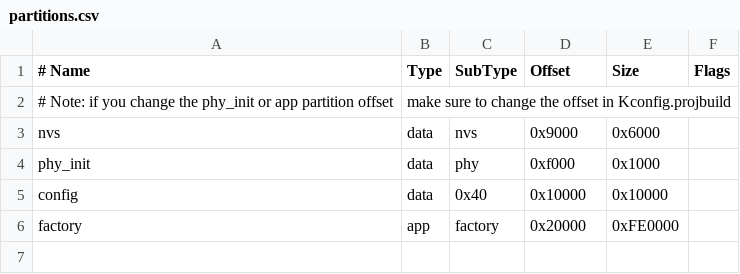
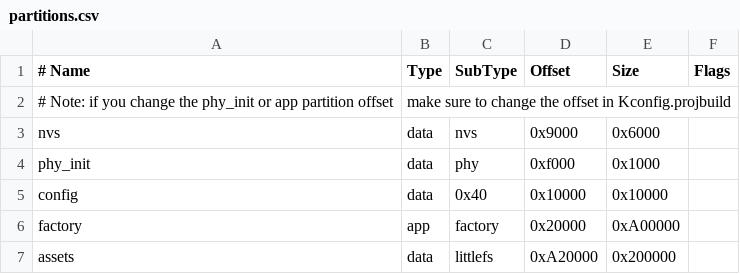
Before and after one commit to xpress-embedo/ESP32P4, a CSV file: hello_world_sl/partitions.csv, drawn as a sheet; the diff names each change by its address in the sheet, - before the commit and + after, or states it on an @@ line.

Commit message:
Hello World Square Line: LittleFS is also working, need to update documentation

```diff
--- a/hello_world_sl/partitions.csv
+++ b/hello_world_sl/partitions.csv
-E6 (Size): 0xFE0000
+E6 (Size): 0xA00000
+row 7: assets | data | littlefs | 0xA20000 | 0x200000
```
Also changed, not shown: 10 other files.
